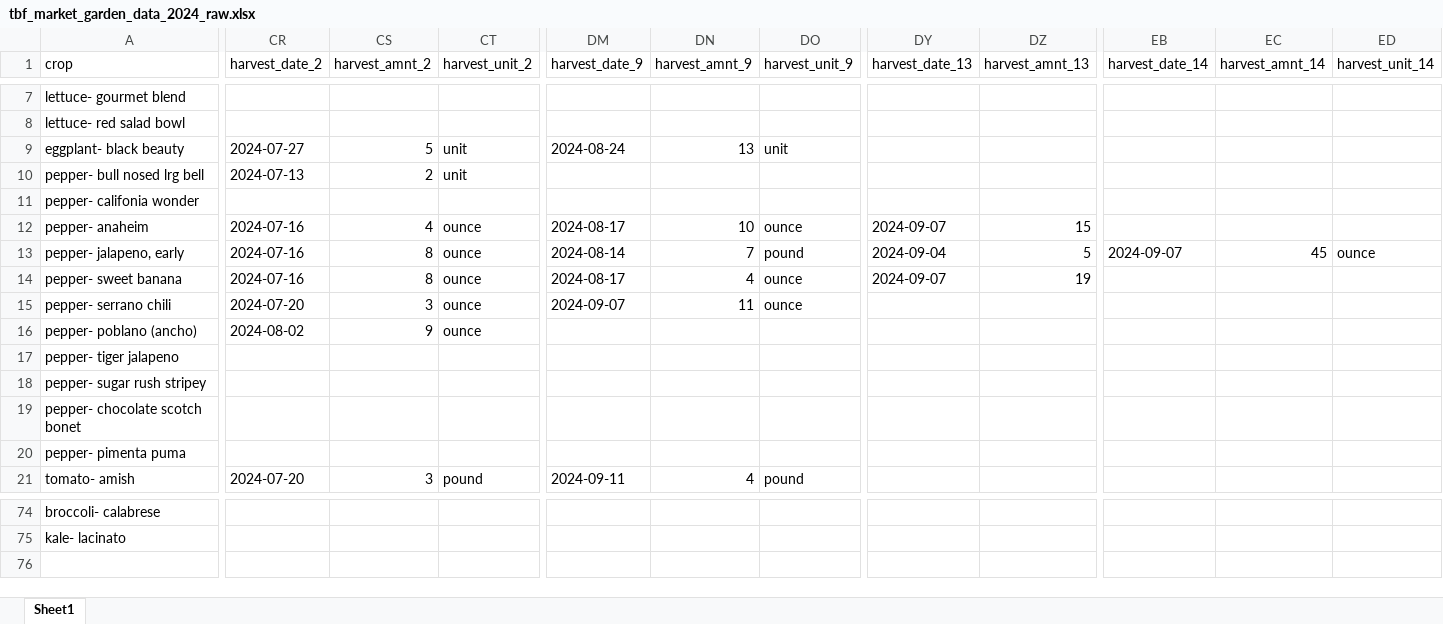
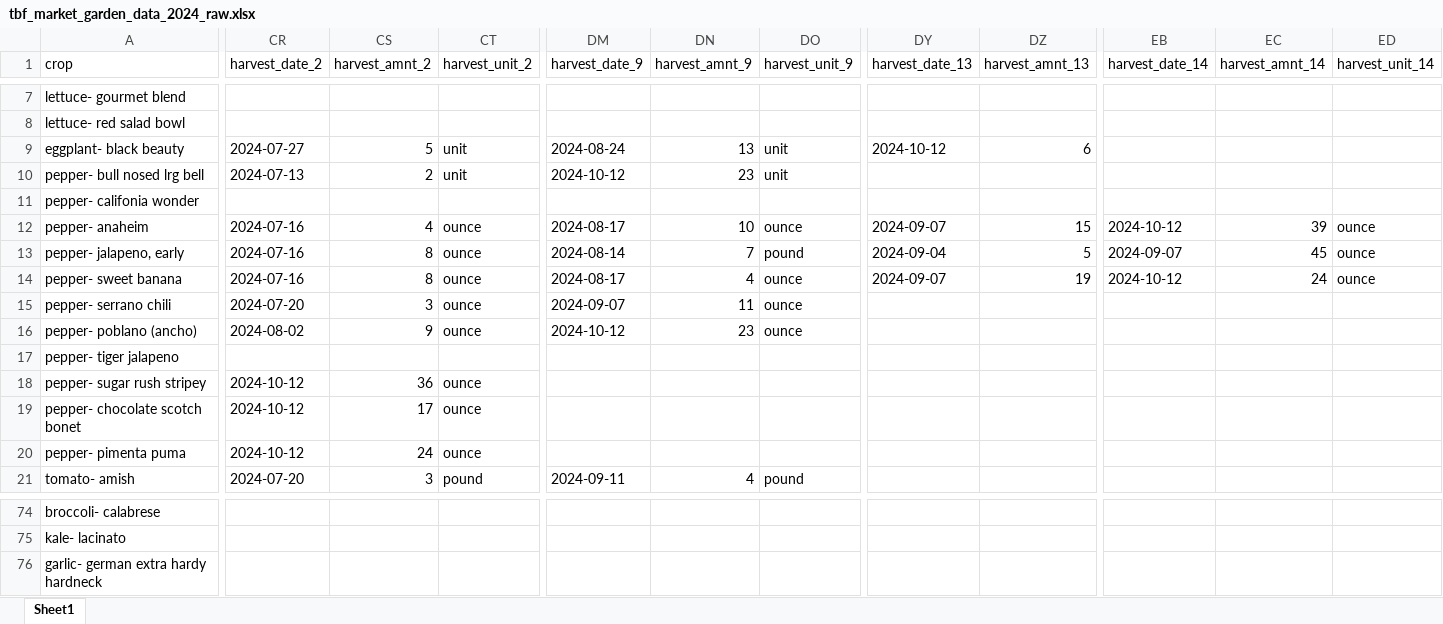
Before and after one commit to sbmorgan/The-Brosey-Farm, an Excel workbook: analytics/raw_data/tbf_market_garden_data_2024_raw.xlsx, sheet Sheet1, drawn as a sheet; only a part is shown, gaps mark what is left out; values as stored, in another font and other column widths than the file's, no borders; rows hold the shown columns only; the diff covers the shown part only; the diff names each change by its address in the sheet, - before the commit and + after, or states it on an @@ line.

Commit message:
updates to 2024 crop data

```diff
--- a/analytics/raw_data/tbf_market_garden_data_2024_raw.xlsx (sheet Sheet1)
+++ b/analytics/raw_data/tbf_market_garden_data_2024_raw.xlsx (sheet Sheet1)
-DY9 (harvest_date_13): (empty)
+DY9 (harvest_date_13): 2024-10-12
-DZ9 (harvest_amnt_13): (empty)
+DZ9 (harvest_amnt_13): 6
-DM10 (harvest_date_9): (empty)
+DM10 (harvest_date_9): 2024-10-12
-DN10 (harvest_amnt_9): (empty)
+DN10 (harvest_amnt_9): 23
-DO10 (harvest_unit_9): (empty)
+DO10 (harvest_unit_9): unit
-EB12 (harvest_date_14): (empty)
+EB12 (harvest_date_14): 2024-10-12
-EC12 (harvest_amnt_14): (empty)
+EC12 (harvest_amnt_14): 39
-ED12 (harvest_unit_14): (empty)
+ED12 (harvest_unit_14): ounce
-EB14 (harvest_date_14): (empty)
+EB14 (harvest_date_14): 2024-10-12
-EC14 (harvest_amnt_14): (empty)
+EC14 (harvest_amnt_14): 24
-ED14 (harvest_unit_14): (empty)
+ED14 (harvest_unit_14): ounce
-DM16 (harvest_date_9): (empty)
+DM16 (harvest_date_9): 2024-10-12
-DN16 (harvest_amnt_9): (empty)
+DN16 (harvest_amnt_9): 23
-DO16 (harvest_unit_9): (empty)
+DO16 (harvest_unit_9): ounce
-CR18:CR20 (harvest_date_2): (empty)
+CR18:CR20 (harvest_date_2): 2024-10-12
-CS18 (harvest_amnt_2): (empty)
+CS18 (harvest_amnt_2): 36
-CT18:CT20 (harvest_unit_2): (empty)
+CT18:CT20 (harvest_unit_2): ounce
-CS19 (harvest_amnt_2): (empty)
+CS19 (harvest_amnt_2): 17
-CS20 (harvest_amnt_2): (empty)
+CS20 (harvest_amnt_2): 24
+row 76: garlic- german extra hardy hardneck
```
Also changed, not shown: 7 edited cells elsewhere in this sheet, analytics/modified_data/tbf_market_garden_data_2024_clean.xlsx, 5 other files.
